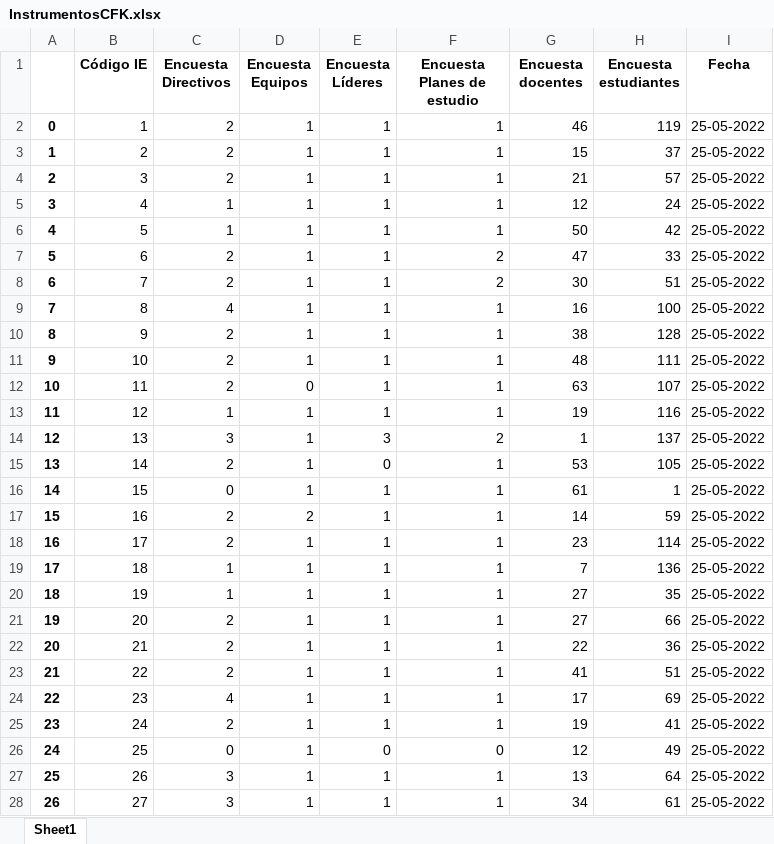
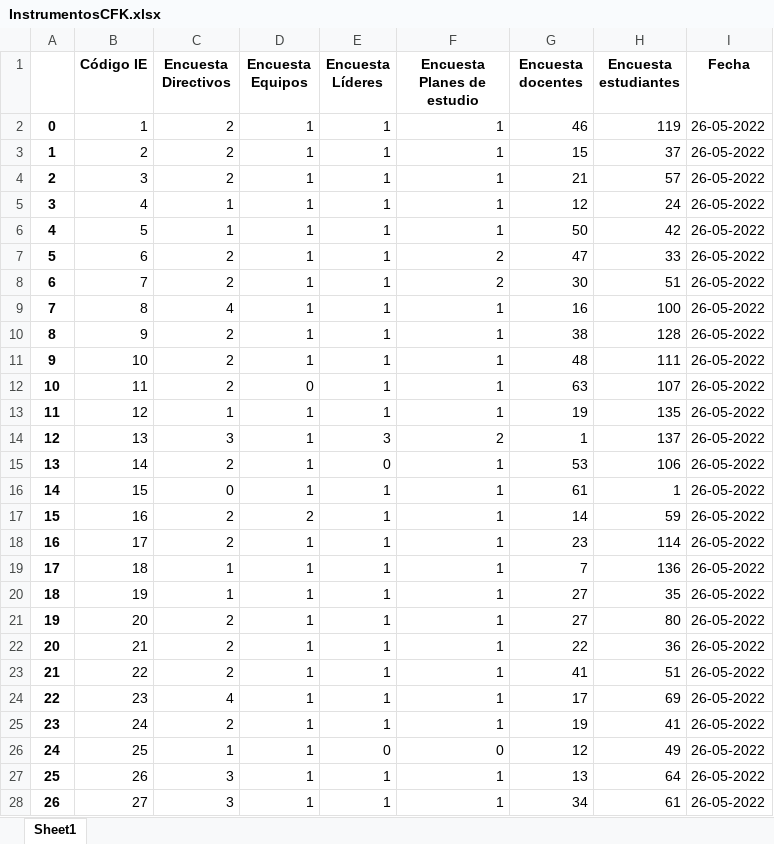
Before and after one commit to mariaf494/CFK2022, an Excel workbook: data/InstrumentosCFK.xlsx, sheet Sheet1, drawn as a sheet; only a part is shown; values as stored, in another font and other column widths than the file's, no borders; the diff covers the shown part only; the diff names each change by its address in the sheet, - before the commit and + after, or states it on an @@ line.

```diff
--- a/data/InstrumentosCFK.xlsx (sheet Sheet1)
+++ b/data/InstrumentosCFK.xlsx (sheet Sheet1)
-I2:I28 (Fecha): 25-05-2022
+I2:I28 (Fecha): 26-05-2022
-H13 (Encuesta estudiantes): 116
+H13 (Encuesta estudiantes): 135
-H15 (Encuesta estudiantes): 105
+H15 (Encuesta estudiantes): 106
-H21 (Encuesta estudiantes): 66
+H21 (Encuesta estudiantes): 80
-C26 (Encuesta Directivos): 0
+C26 (Encuesta Directivos): 1
```
Also changed, not shown: 247 edited cells elsewhere in this sheet, data/descargables/DirectivosCFK.xlsx, data/descargables/LideresCFK.xlsx, 14 other files.
